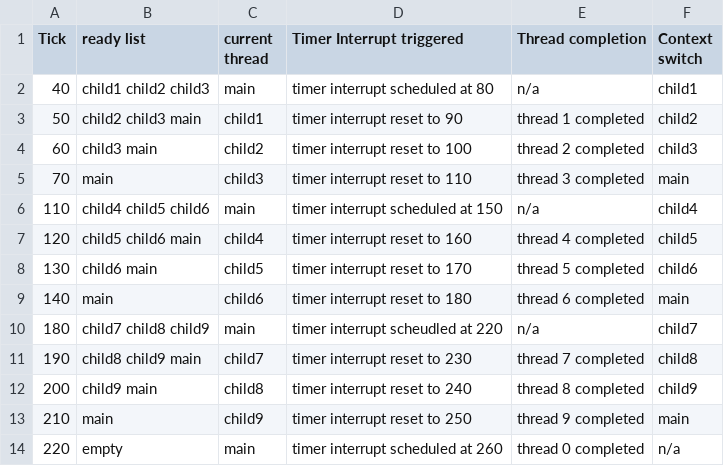
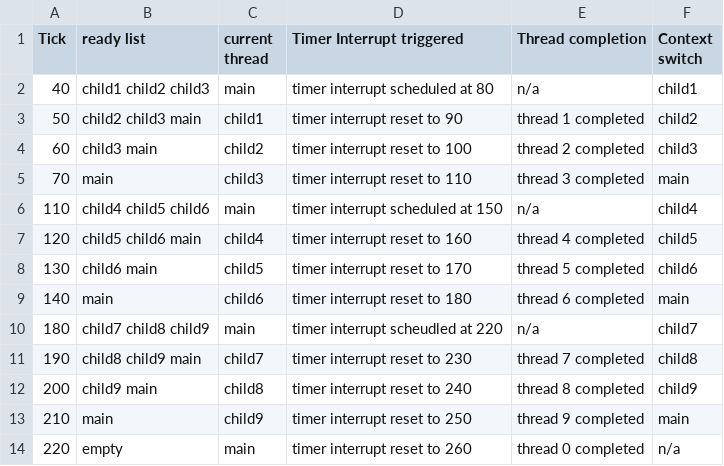
Before and after one commit to ChayHuiXiang/NTU-CS, a CSV file: SC2005/Lab_2/exp2/Table2.csv, drawn as a sheet.

Commit message:
Edit Table2

```diff
--- a/SC2005/Lab_2/exp2/Table2.csv
+++ b/SC2005/Lab_2/exp2/Table2.csv
@@ -13,2 +13,2 @@ Tick,ready list,current thread,Timer Interrupt triggered,Thread completion,Conte
 210,main,child9,timer interrupt reset to 250,thread 9 completed,main
-220,empty,main,timer interrupt scheduled at 260,thread 0 completed,n/a
+220,empty,main,timer interrupt reset to 260,thread 0 completed,n/a
```
